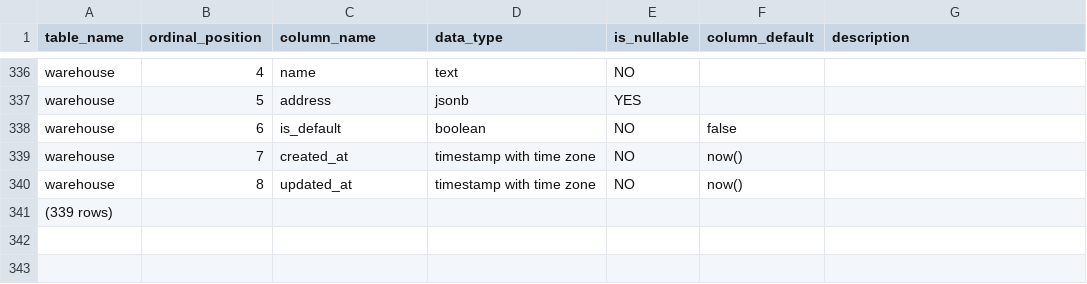
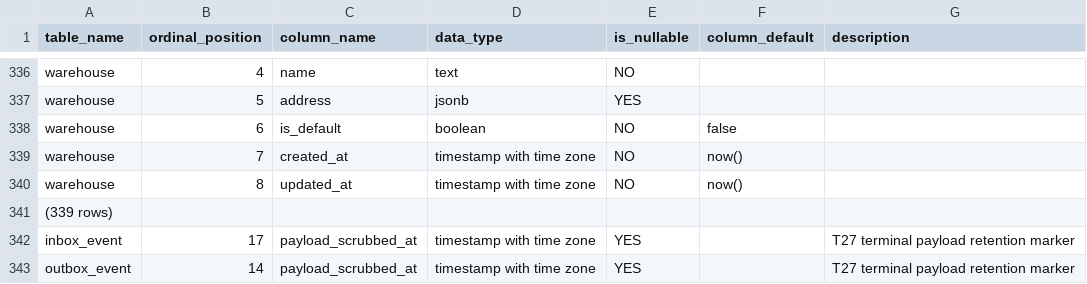
Before and after one commit to Narote-Dev/ThaiShopFun-OMS, a TSV file: docs/schema/columns-ee4e425_4276.tsv, drawn as a sheet; only a part is shown, gaps mark what is left out.

Commit message:
T27: PII lifecycle (log masking, redaction, payload scrub, key rotation) (#31)
* T27: implement PII masking, retention, payload scrub and rotation coverage

* test: bump latest Flyway version in V15 test to 16 (V16 added)

* fix(pii): generic key/pattern-based log masking, no hardcoded samples

```diff
--- a/docs/schema/columns-ee4e425_4276.tsv
+++ b/docs/schema/columns-ee4e425_4276.tsv
@@ -341 +341,3 @@ warehouse	8	updated_at	timestamp with time zone	NO	now()
 (339 rows)
+inbox_event	17	payload_scrubbed_at	timestamp with time zone	YES		T27 terminal payload retention marker
+outbox_event	14	payload_scrubbed_at	timestamp with time zone	YES		T27 terminal payload retention marker
```
Also changed, not shown: 54 other files.
